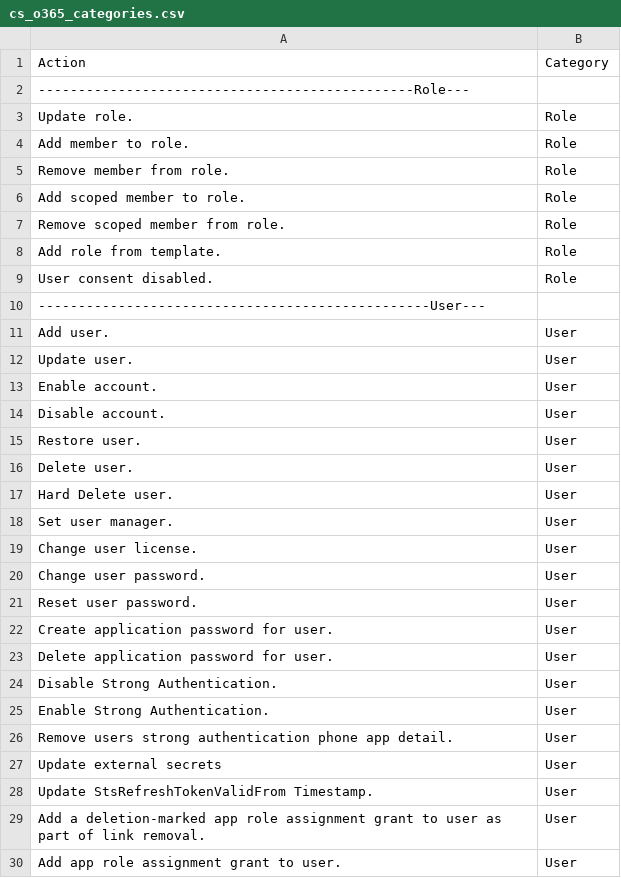
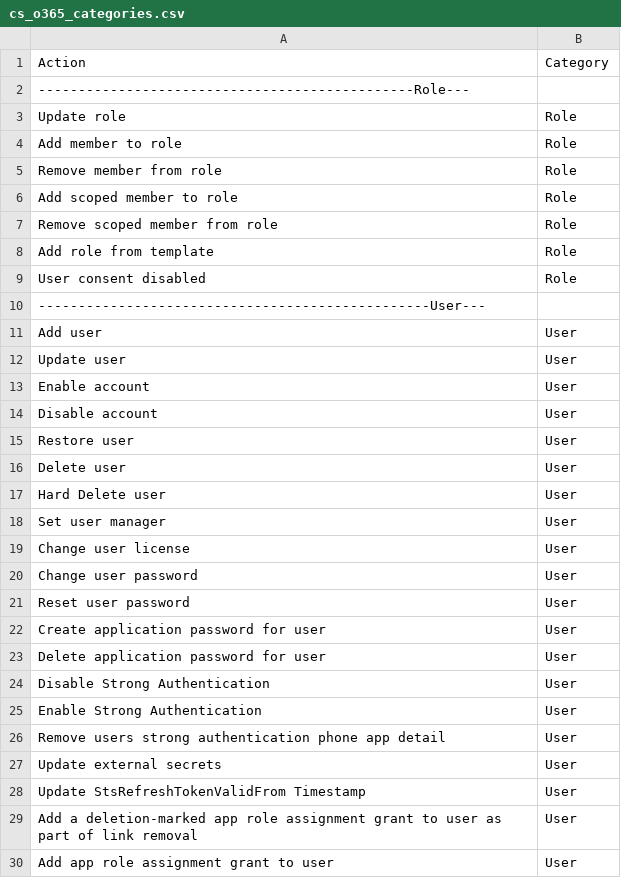
Before and after one commit to CrossRealms/Splunk-Cyences-App-for-Splunk, a CSV file: cyences_app_for_splunk/lookups/cs_o365_categories.csv, drawn as a sheet; only a part is shown; the diff covers the shown part only.

Commit message:
Updated the O365 azure AD panels searches with new data source azure

```diff
--- a/cyences_app_for_splunk/lookups/cs_o365_categories.csv
+++ b/cyences_app_for_splunk/lookups/cs_o365_categories.csv
@@ -2,29 +2,29 @@ Action,Category
 "-----------------------------------------------Role---",""
-"Update role.",Role
-"Add member to role.",Role
-"Remove member from role.",Role
-"Add scoped member to role.",Role
-"Remove scoped member from role.",Role
-"Add role from template.",Role
-"User consent disabled.",Role
+"Update role",Role
+"Add member to role",Role
+"Remove member from role",Role
+"Add scoped member to role",Role
+"Remove scoped member from role",Role
+"Add role from template",Role
+"User consent disabled",Role
 "-------------------------------------------------User---",""
-"Add user.",User
-"Update user.",User
-"Enable account.",User
-"Disable account.",User
-"Restore user.",User
-"Delete user.",User
-"Hard Delete user.",User
-"Set user manager.",User
-"Change user license.",User
-"Change user password.",User
-"Reset user password.",User
-"Create application password for user.",User
-"Delete application password for user.",User
-"Disable Strong Authentication.",User
-"Enable Strong Authentication.",User
-"Remove users strong authentication phone app detail.",User
+"Add user",User
+"Update user",User
+"Enable account",User
+"Disable account",User
+"Restore user",User
+"Delete user",User
+"Hard Delete user",User
+"Set user manager",User
+"Change user license",User
+"Change user password",User
+"Reset user password",User
+"Create application password for user",User
+"Delete application password for user",User
+"Disable Strong Authentication",User
+"Enable Strong Authentication",User
+"Remove users strong authentication phone app detail",User
 "Update external secrets",User
-"Update StsRefreshTokenValidFrom Timestamp.",User
-"Add a deletion-marked app role assignment grant to user as part of link removal.",User
-"Add app role assignment grant to user.",User
+"Update StsRefreshTokenValidFrom Timestamp",User
+"Add a deletion-marked app role assignment grant to user as part of link removal",User
+"Add app role assignment grant to user",User
```
Also changed, not shown: 26 added rows, 1 removed row and 59 edited cells elsewhere in this file, 4 other files.
